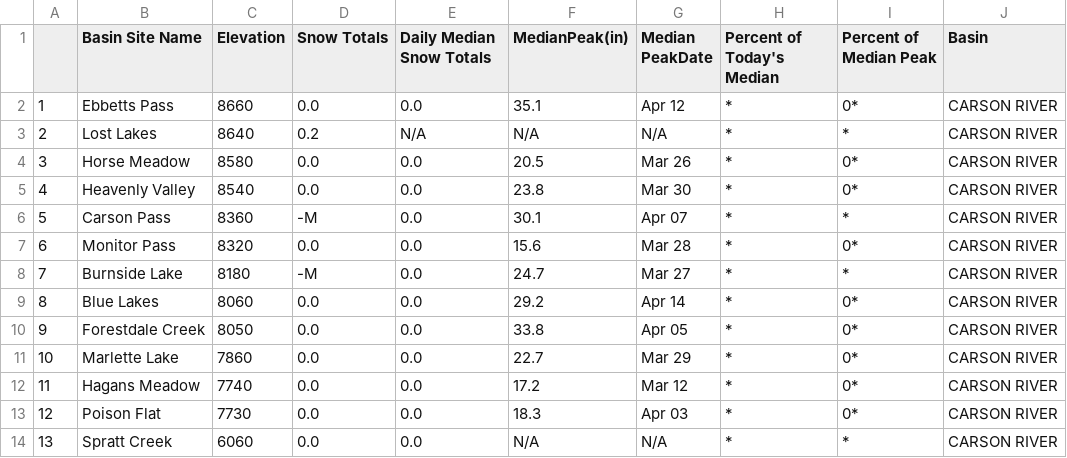
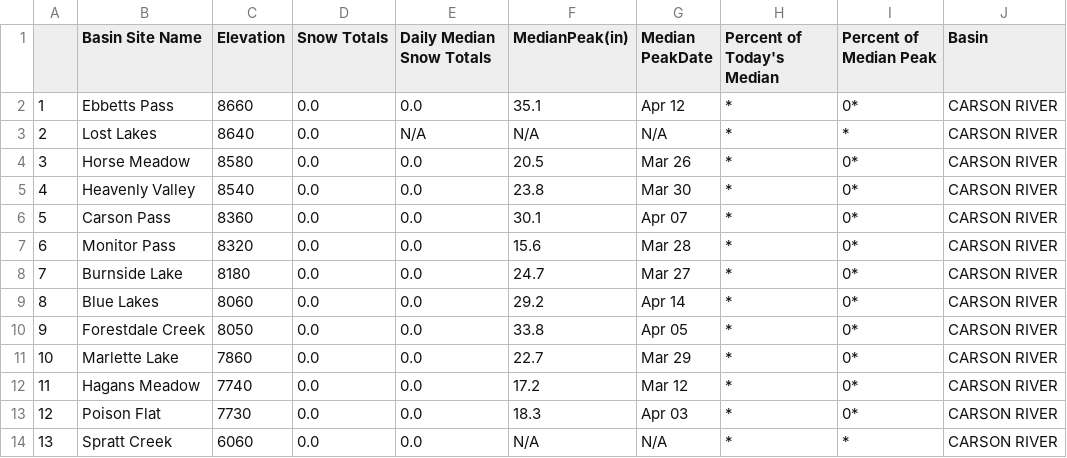
Before and after one commit to abcotvdata/CA-weather-tracker, a CSV file: carson_river.csv, drawn as a sheet.

```diff
--- a/carson_river.csv
+++ b/carson_river.csv
@@ -2,8 +2,8 @@
 "1","Ebbetts Pass","8660","0.0","0.0","35.1","Apr 12","*","0*","CARSON RIVER"
-"2","Lost Lakes","8640","0.2","N/A","N/A","N/A","*","*","CARSON RIVER"
+"2","Lost Lakes","8640","0.0","N/A","N/A","N/A","*","*","CARSON RIVER"
 "3","Horse Meadow","8580","0.0","0.0","20.5","Mar 26","*","0*","CARSON RIVER"
 "4","Heavenly Valley","8540","0.0","0.0","23.8","Mar 30","*","0*","CARSON RIVER"
-"5","Carson Pass","8360","-M","0.0","30.1","Apr 07","*","*","CARSON RIVER"
+"5","Carson Pass","8360","0.0","0.0","30.1","Apr 07","*","0*","CARSON RIVER"
 "6","Monitor Pass","8320","0.0","0.0","15.6","Mar 28","*","0*","CARSON RIVER"
-"7","Burnside Lake","8180","-M","0.0","24.7","Mar 27","*","*","CARSON RIVER"
+"7","Burnside Lake","8180","0.0","0.0","24.7","Mar 27","*","0*","CARSON RIVER"
 "8","Blue Lakes","8060","0.0","0.0","29.2","Apr 14","*","0*","CARSON RIVER"
```
Also changed, not shown: eastern_nevada.csv, lake_tahoe.csv, 9 other files.
